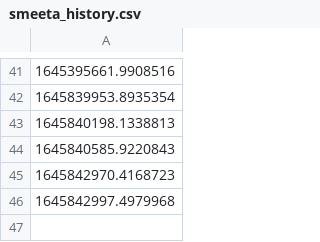
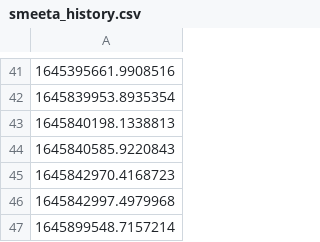
Before and after one commit to Funklebump/Smeeta-Tracker, a CSV file: smeeta_history.csv, drawn as a sheet; only a part is shown, gaps mark what is left out; the diff names each change by its address in the sheet, - before the commit and + after, or states it on an @@ line.

```diff
--- a/smeeta_history.csv
+++ b/smeeta_history.csv
+row 47: 1645899548.7157214
```
Also changed, not shown: 5 other files.
